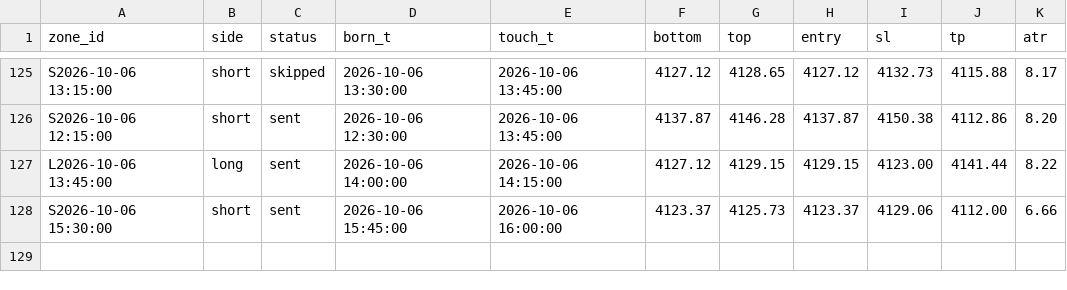
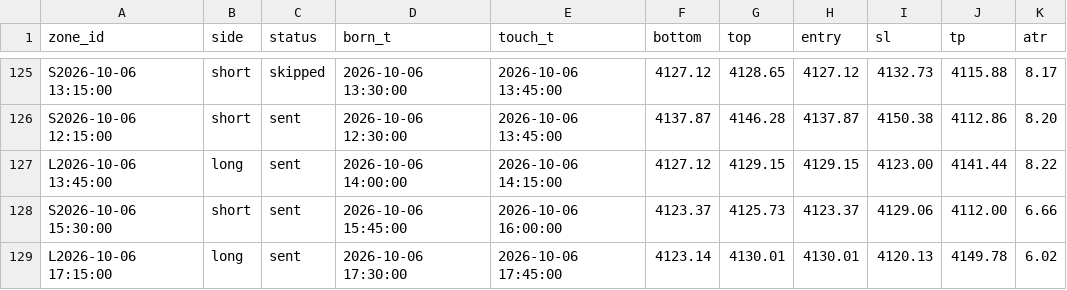
Before and after one commit to kureha722-arch/Signal-Gold, a CSV file: signals.csv, drawn as a sheet; only a part is shown, gaps mark what is left out; the diff names each change by its address in the sheet, - before the commit and + after, or states it on an @@ line.

```diff
--- a/signals.csv
+++ b/signals.csv
+row 129: L2026-10-06 17:15:00 | long | sent | 2026-10-06 17:30:00 | 2026-10-06 17:45:00 | 4123.14 | 4130.01 | 4130.01 | 4120.13 | 4149.78 | 6.02
```
Also changed, not shown: bars.csv, 1 other file.
